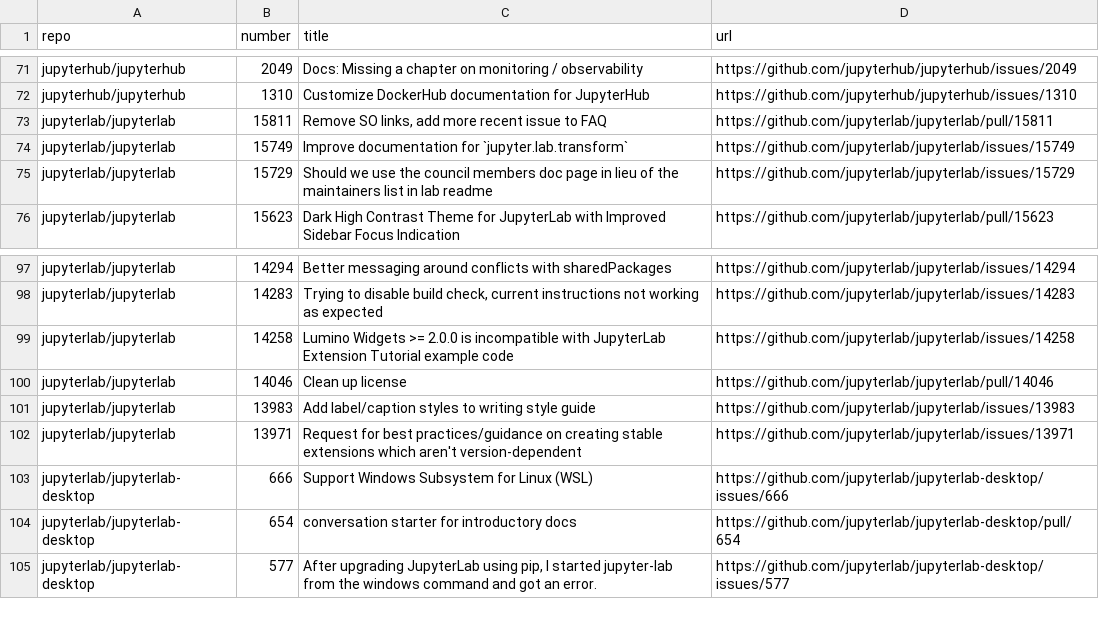
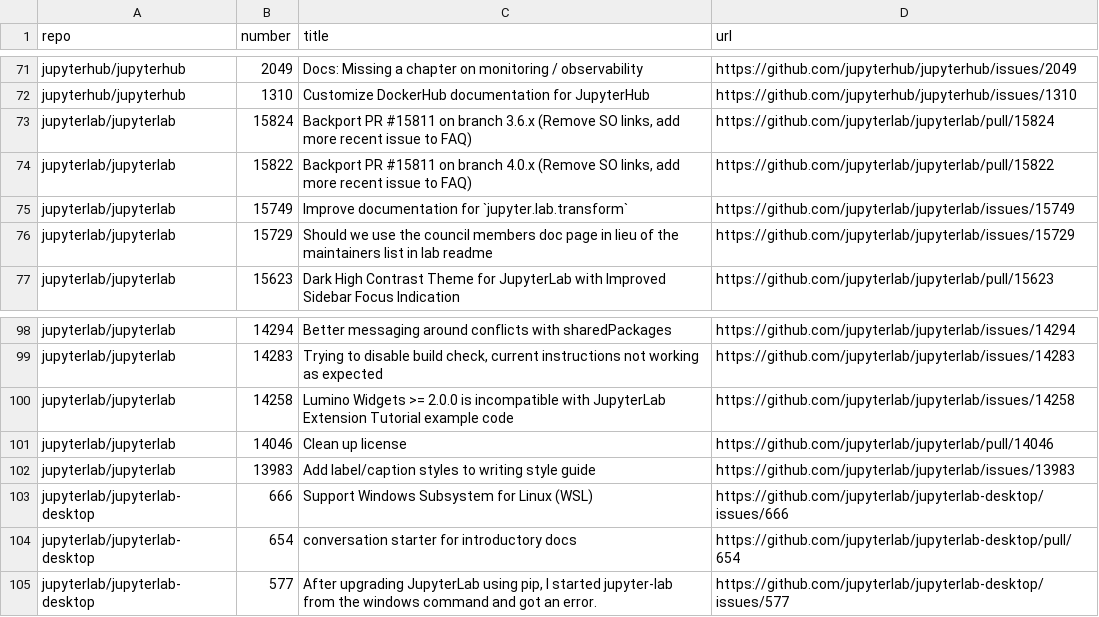
Before and after one commit to jupyter/docs-team-compass, a CSV file: workflows/documentation_issues/issues.csv, drawn as a sheet; only a part is shown, gaps mark what is left out.

```diff
--- a/workflows/documentation_issues/issues.csv
+++ b/workflows/documentation_issues/issues.csv
@@ -72,3 +72,4 @@
 "jupyterhub/jupyterhub","1310","Customize DockerHub documentation for JupyterHub","https://github.com/jupyterhub/jupyterhub/issues/1310"
-"jupyterlab/jupyterlab","15811","Remove SO links, add more recent issue to FAQ","https://github.com/jupyterlab/jupyterlab/pull/15811"
+"jupyterlab/jupyterlab","15824","Backport PR #15811 on branch 3.6.x (Remove SO links, add more recent issue to FAQ)","https://github.com/jupyterlab/jupyterlab/pull/15824"
+"jupyterlab/jupyterlab","15822","Backport PR #15811 on branch 4.0.x (Remove SO links, add more recent issue to FAQ)","https://github.com/jupyterlab/jupyterlab/pull/15822"
 "jupyterlab/jupyterlab","15749","Improve documentation for `jupyter.lab.transform`","https://github.com/jupyterlab/jupyterlab/issues/15749"
@@ -101,3 +102,2 @@
 "jupyterlab/jupyterlab","13983","Add label/caption styles to writing style guide","https://github.com/jupyterlab/jupyterlab/issues/13983"
-"jupyterlab/jupyterlab","13971","Request for best practices/guidance on creating stable extensions which aren't version-dependent","https://github.com/jupyterlab/jupyterlab/issues/13971"
 "jupyterlab/jupyterlab-desktop","666","Support Windows Subsystem for Linux (WSL)","https://github.com/jupyterlab/jupyterlab-desktop/issues/666"
```
Also changed, not shown: 1 other file.
